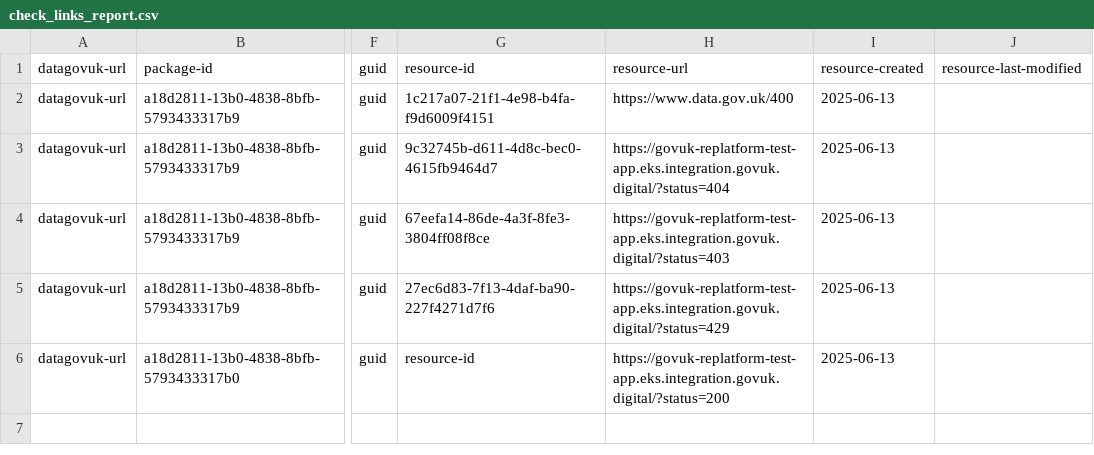
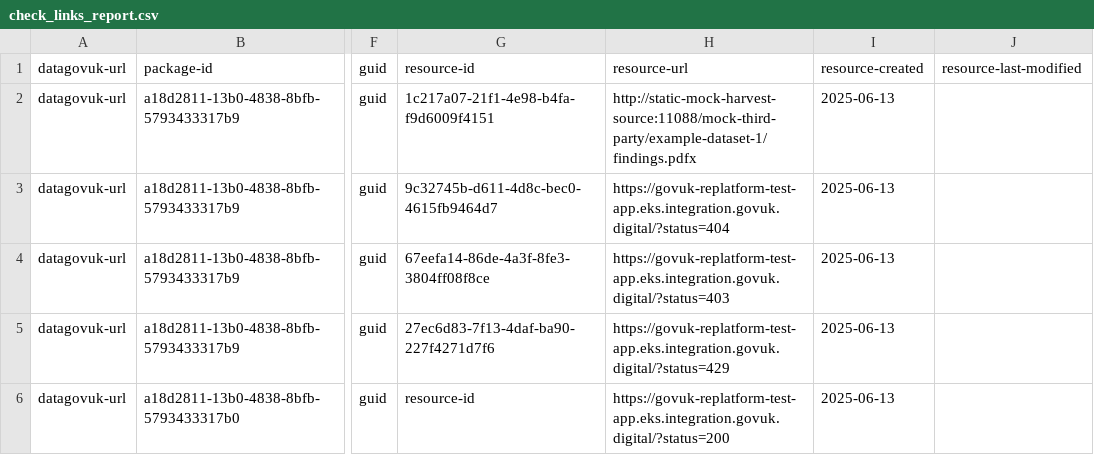
Before and after one commit to alphagov/datagovuk-notes, a CSV file: notes/remove-deferred-broken-links/local_test/check_links_report.csv, drawn as a sheet; only a part is shown, gaps mark what is left out; the diff names each change by its address in the sheet, - before the commit and + after, or states it on an @@ line.

Commit message:
Update the test data so that at least 1 resource will be deleted

```diff
--- a/notes/remove-deferred-broken-links/local_test/check_links_report.csv
+++ b/notes/remove-deferred-broken-links/local_test/check_links_report.csv
-H2: https://www.data.gov.uk/400
+H2: http://static-mock-harvest-source:11088/mock-third-party/example-dataset-1/findings.pdfx
```
